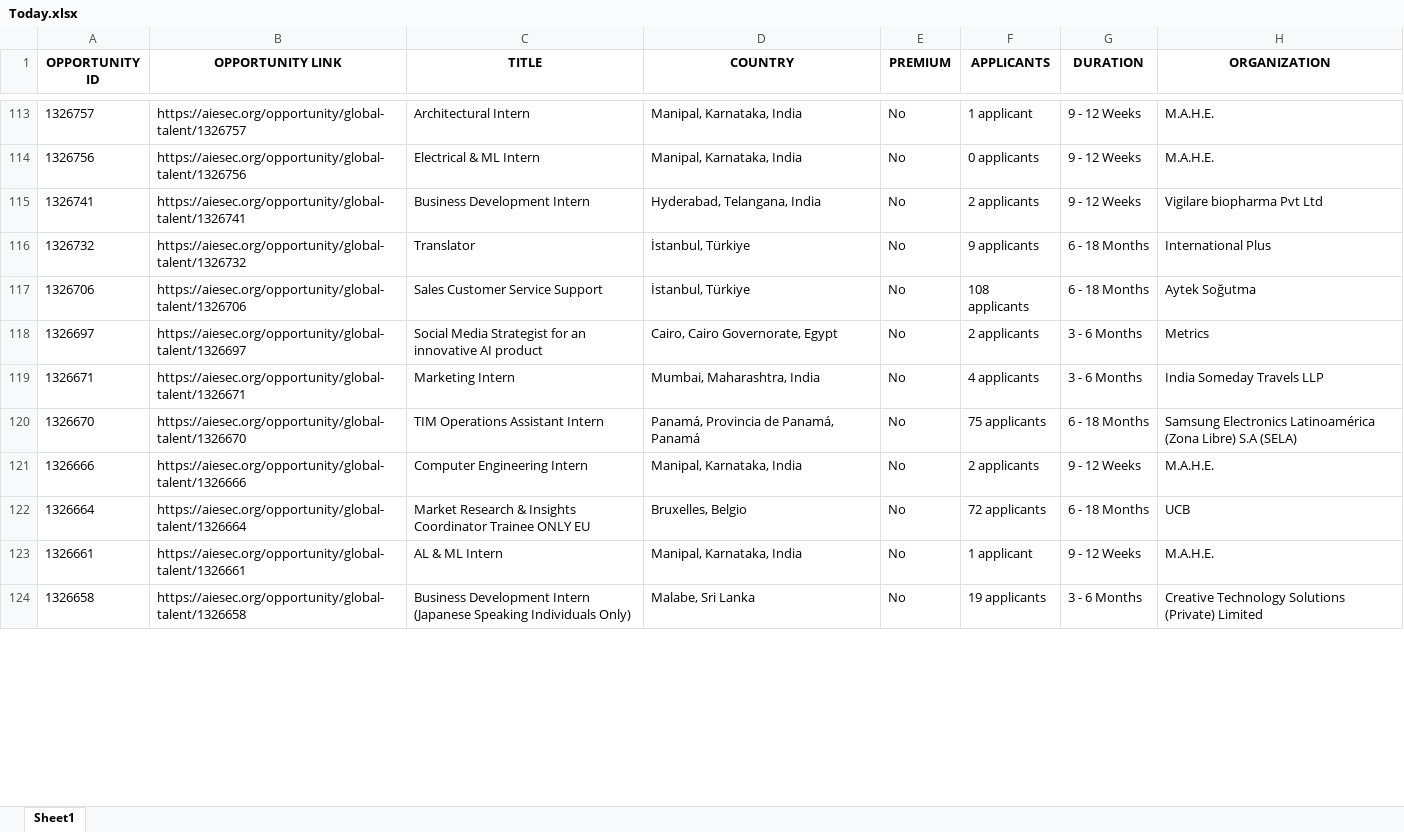
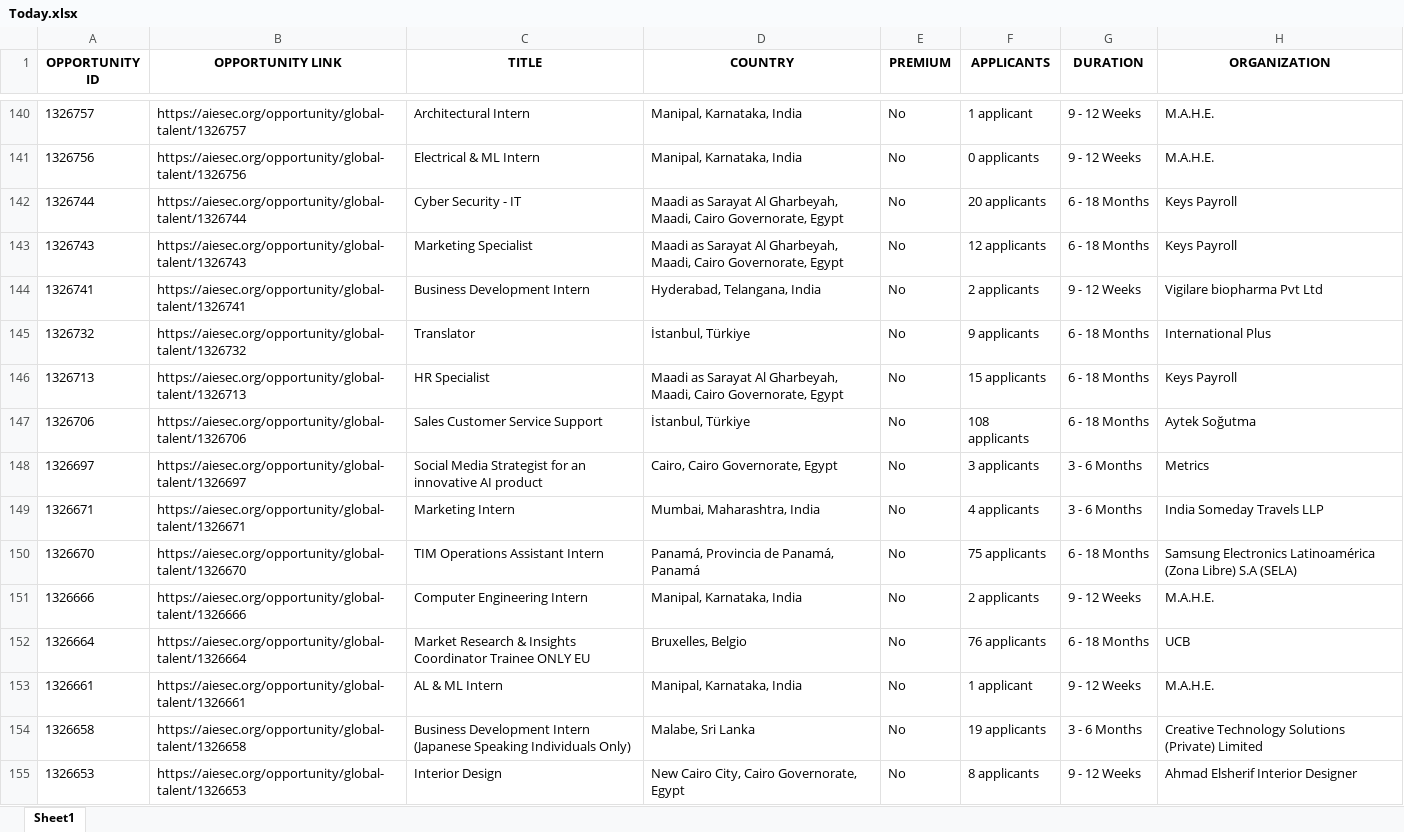
Before and after one commit to IbrahiimHassan/AIESEC_GUC, an Excel workbook: Today.xlsx, sheet Sheet1, drawn as a sheet; only a part is shown, gaps mark what is left out; values as stored, in another font and other column widths than the file's, no borders; addresses are those after the commit; the diff covers the shown part only; the diff names each change by its address in the sheet, - before the commit and + after, or states it on an @@ line.

```diff
--- a/Today.xlsx (sheet Sheet1)
+++ b/Today.xlsx (sheet Sheet1)
+row 142: 1326744 | https://aiesec.org/opportunity/global-talent/1326744 | Cyber Security - IT | Maadi as Sarayat Al Gharbeyah, Maadi, Cairo Governorate, Egypt | No | 20 applicants | 6 - 18 Months | Keys Payroll
+row 143: 1326743 | https://aiesec.org/opportunity/global-talent/1326743 | Marketing Specialist | Maadi as Sarayat Al Gharbeyah, Maadi, Cairo Governorate, Egypt | No | 12 applicants | 6 - 18 Months | Keys Payroll
+row 146: 1326713 | https://aiesec.org/opportunity/global-talent/1326713 | HR Specialist | Maadi as Sarayat Al Gharbeyah, Maadi, Cairo Governorate, Egypt | No | 15 applicants | 6 - 18 Months | Keys Payroll
-F148 (APPLICANTS): 2 applicants
+F148 (APPLICANTS): 3 applicants
-F152 (APPLICANTS): 72 applicants
+F152 (APPLICANTS): 76 applicants
+row 155: 1326653 | https://aiesec.org/opportunity/global-talent/1326653 | Interior Design | New Cairo City, Cairo Governorate, Egypt | No | 8 applicants | 9 - 12 Weeks | Ahmad Elsherif Interior Designer
```
Also changed, not shown: 36 added rows, 6 removed rows, 2 moved rows and 91 edited cells elsewhere in this sheet, New.xlsx, 1 other file.
